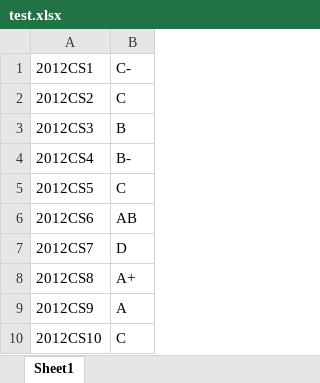
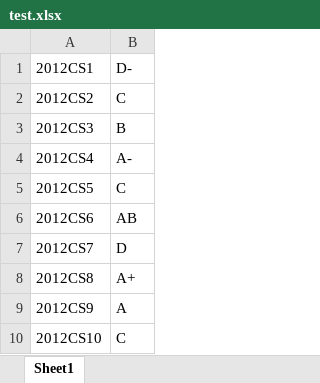
Before and after one commit to lpsandaruwan/vle_update_moodle, an Excel workbook: result/test.xlsx, sheet Sheet1, drawn as a sheet; values as stored, in another font and other column widths than the file's, no borders; the diff names each change by its address in the sheet, - before the commit and + after, or states it on an @@ line.

```diff
--- a/result/test.xlsx (sheet Sheet1)
+++ b/result/test.xlsx (sheet Sheet1)
-B1: C-
+B1: D-
-B4: B-
+B4: A-
```
Also changed, not shown: 2 other files.
